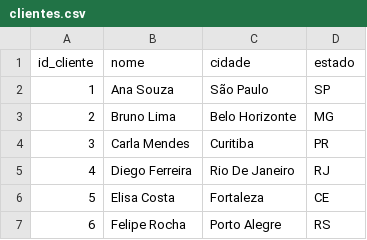
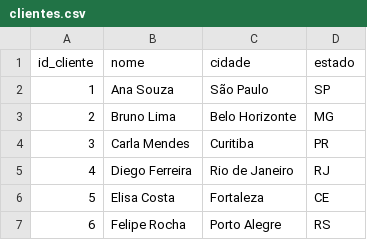
Before and after one commit to Ketleyoliveira123/ETL-Vendas, a CSV file: data/processed/clientes.csv, drawn as a sheet; the diff names each change by its address in the sheet, - before the commit and + after, or states it on an @@ line.

Commit message:
Atualiza arquivos e pastas do projeto

```diff
--- a/data/processed/clientes.csv
+++ b/data/processed/clientes.csv
-C5 (cidade): Rio De Janeiro
+C5 (cidade): Rio de Janeiro
```
